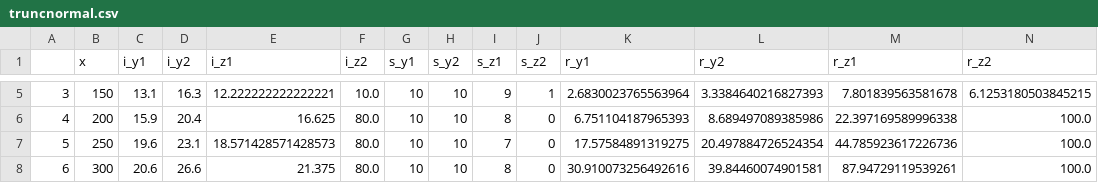
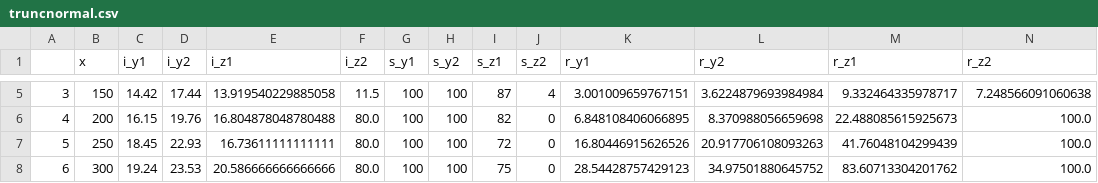
Before and after one commit to CoffeeAndConvexity/GFW-Linear-Chores-Fisher, a CSV file: truncnormal.csv, drawn as a sheet; only a part is shown, gaps mark what is left out; the diff covers the shown part only.

```diff
--- a/truncnormal.csv
+++ b/truncnormal.csv
@@ -5,4 +5,4 @@
-3,150,13.1,16.3,12.222222222222221,10.0,10,10,9,1,2.6830023765563964,3.3384640216827393,7.801839563581678,6.1253180503845215
-4,200,15.9,20.4,16.625,80.0,10,10,8,0,6.751104187965393,8.689497089385986,22.397169589996338,100.0
-5,250,19.6,23.1,18.571428571428573,80.0,10,10,7,0,17.57584891319275,20.497884726524354,44.785923617226736,100.0
-6,300,20.6,26.6,21.375,80.0,10,10,8,0,30.910073256492616,39.84460074901581,87.94729119539261,100.0
+3,150,14.42,17.44,13.919540229885058,11.5,100,100,87,4,3.001009659767151,3.6224879693984984,9.332464335978717,7.248566091060638
+4,200,16.15,19.76,16.804878048780488,80.0,100,100,82,0,6.848108406066895,8.370988056659698,22.488085615925673,100.0
+5,250,18.45,22.93,16.73611111111111,80.0,100,100,72,0,16.80446915626526,20.917706108093263,41.76048104299439,100.0
+6,300,19.24,23.53,20.586666666666666,80.0,100,100,75,0,28.54428757429123,34.97501880645752,83.60713304201762,100.0
```
Also changed, not shown: 34 edited cells elsewhere in this file, lognormal.csv, 6 other files.
